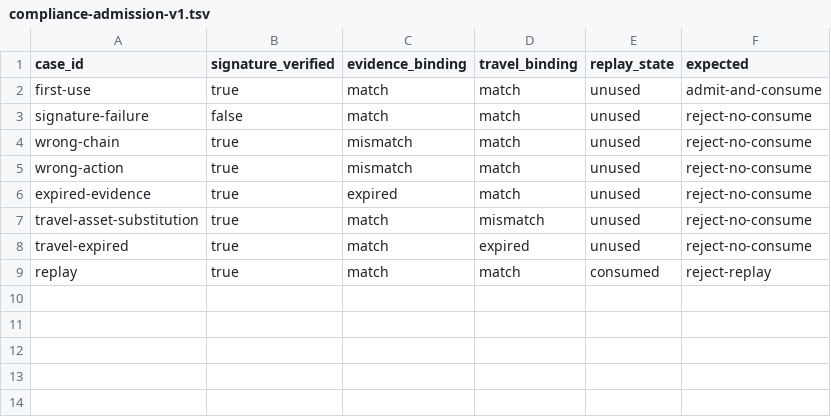
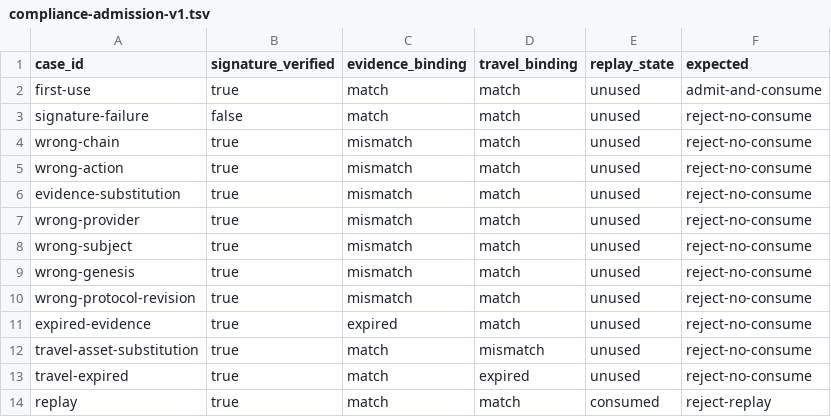
Before and after one commit to advatar/ActiveChain, a TSV file: testing/vectors/compliance-admission-v1.tsv, drawn as a sheet; the diff names each change by its address in the sheet, - before the commit and + after, or states it on an @@ line.

Commit message:
fix(compliance): wire canonical attestations into runtime

```diff
--- a/testing/vectors/compliance-admission-v1.tsv
+++ b/testing/vectors/compliance-admission-v1.tsv
+row 6: evidence-substitution | true | mismatch | match | unused | reject-no-consume
+row 7: wrong-provider | true | mismatch | match | unused | reject-no-consume
+row 8: wrong-subject | true | mismatch | match | unused | reject-no-consume
+row 9: wrong-genesis | true | mismatch | match | unused | reject-no-consume
+row 10: wrong-protocol-revision | true | mismatch | match | unused | reject-no-consume
```
Also changed, not shown: 10 other files.
